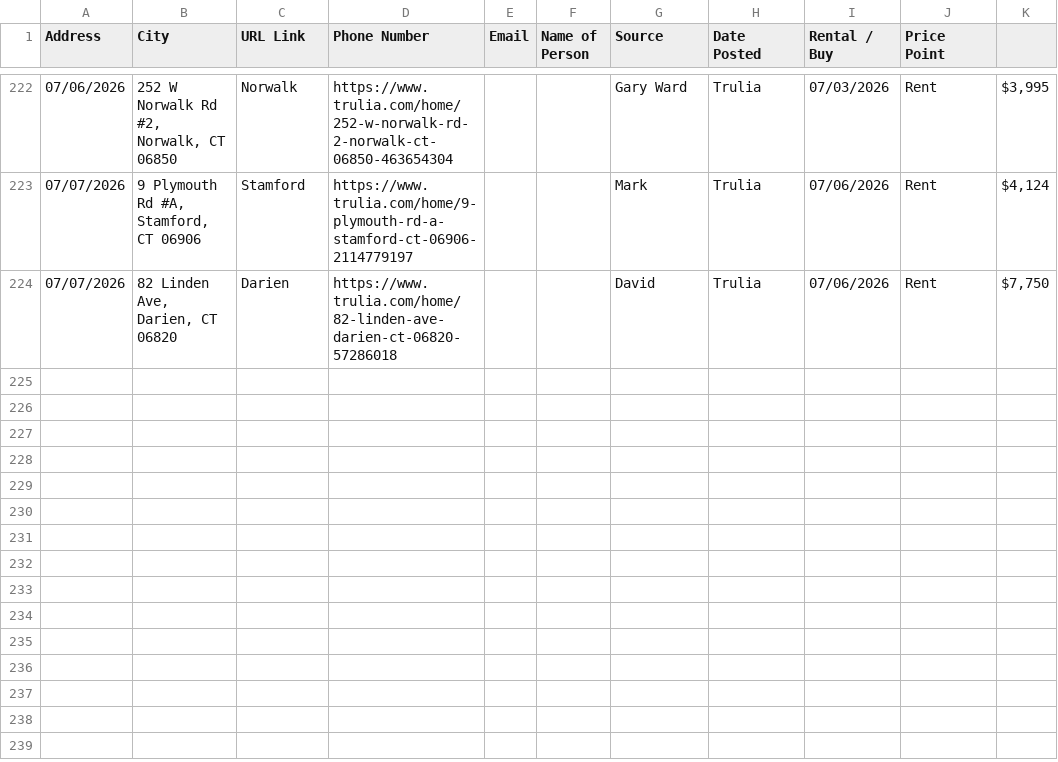
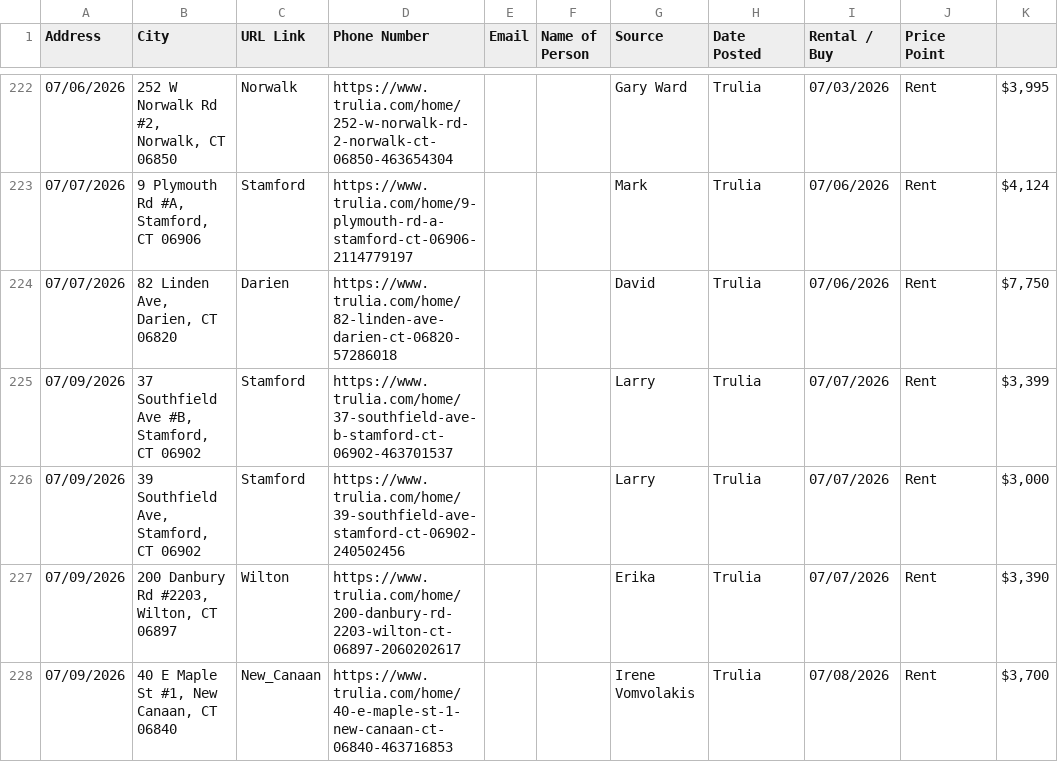
Before and after one commit to wistel-alexander/Blues-Point-Real-State, a CSV file: Trulia Rent/trulia_rent_data.csv, drawn as a sheet; only a part is shown, gaps mark what is left out.

```diff
--- a/Trulia Rent/trulia_rent_data.csv
+++ b/Trulia Rent/trulia_rent_data.csv
@@ -224 +224,5 @@ Address,City,URL Link,Phone Number,Email,Name of Person,Source,Date Posted,Renta
 07/07/2026,"82 Linden Ave, Darien, CT 06820",Darien,https://www.trulia.com/home/82-linden-ave-darien-ct-06820-57286018,,,David,Trulia,07/06/2026,Rent,"$7,750"
+07/09/2026,"37 Southfield Ave #B, Stamford, CT 06902",Stamford,https://www.trulia.com/home/37-southfield-ave-b-stamford-ct-06902-463701537,,,Larry,Trulia,07/07/2026,Rent,"$3,399"
+07/09/2026,"39 Southfield Ave, Stamford, CT 06902",Stamford,https://www.trulia.com/home/39-southfield-ave-stamford-ct-06902-240502456,,,Larry,Trulia,07/07/2026,Rent,"$3,000"
+07/09/2026,"200 Danbury Rd #2203, Wilton, CT 06897",Wilton,https://www.trulia.com/home/200-danbury-rd-2203-wilton-ct-06897-2060202617,,,Erika,Trulia,07/07/2026,Rent,"$3,390"
+07/09/2026,"40 E Maple St #1, New Canaan, CT 06840",New_Canaan,https://www.trulia.com/home/40-e-maple-st-1-new-canaan-ct-06840-463716853,,,Irene Vomvolakis,Trulia,07/08/2026,Rent,"$3,700"
```
Also changed, not shown: Trulia Buy/visited_links_buy.csv, Trulia Rent/visited_links.csv, 2 other files.
